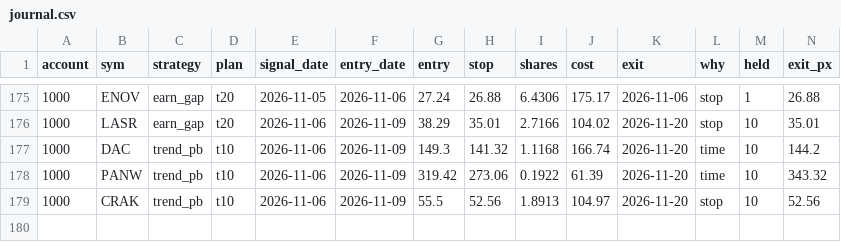
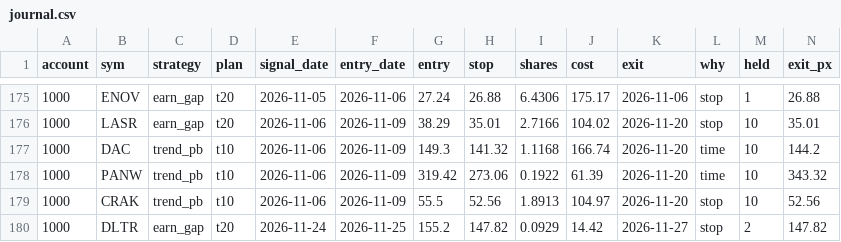
Before and after one commit to newurbaninfluence-lgtm/paper-trading-bot, a CSV file: swing/journal.csv, drawn as a sheet; only a part is shown, gaps mark what is left out; rows hold the shown columns only; the diff names each change by its address in the sheet, - before the commit and + after, or states it on an @@ line.

```diff
--- a/swing/journal.csv
+++ b/swing/journal.csv
+row 180: 1000 | DLTR | earn_gap | t20 | 2026-11-24 | 2026-11-25 | 155.2 | 147.82 | 0.0929 | 14.42 | 2026-11-27 | stop | 2 | 147.82
```
Also changed, not shown: swing/next_open_buys.csv, swing/open.csv, 1 other file.
